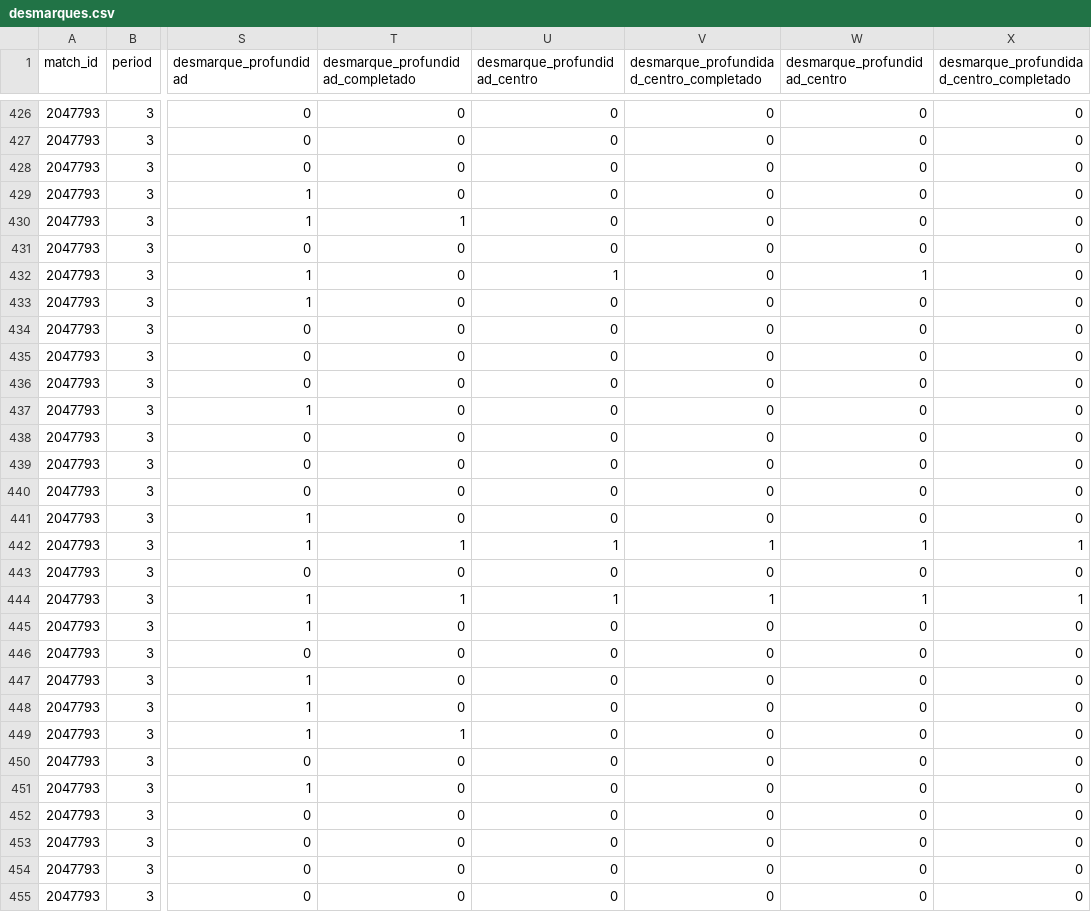
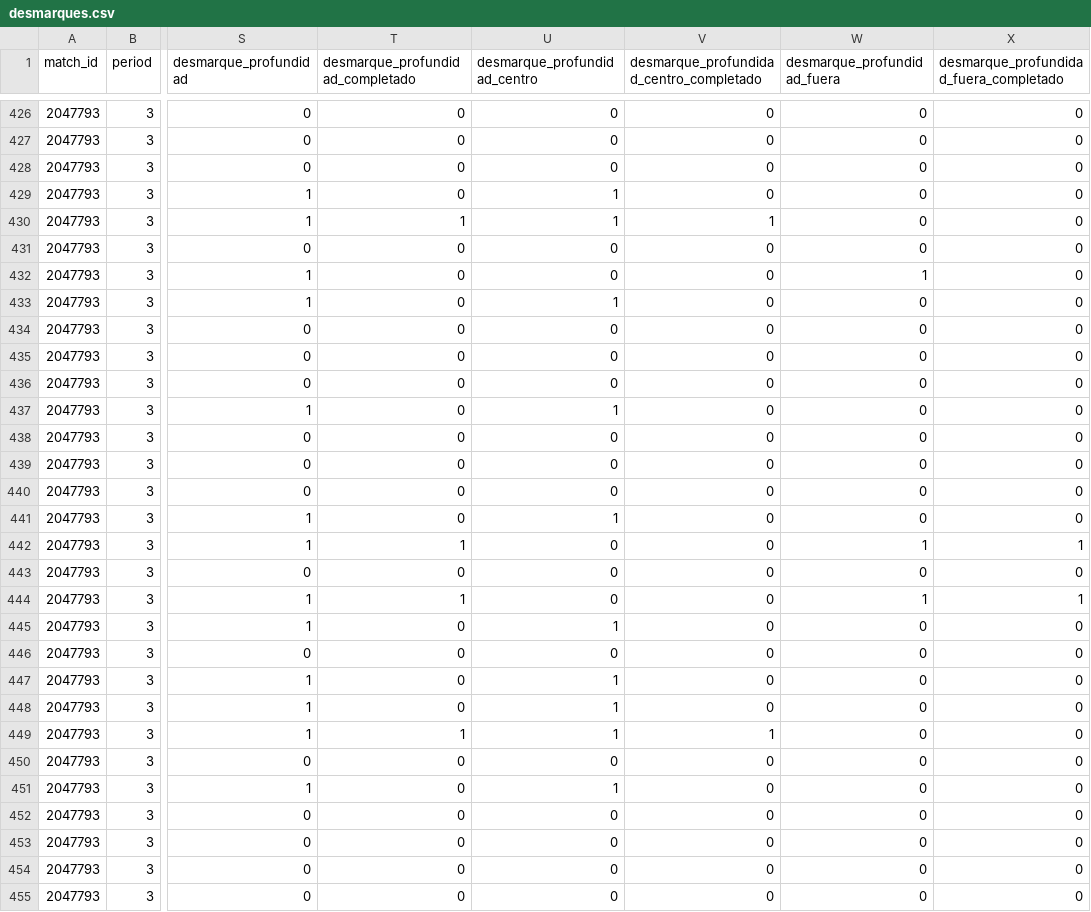
Before and after one commit to ACochella/prueba_defensa, a CSV file: data/desmarques.csv, drawn as a sheet; only a part is shown, gaps mark what is left out; the diff covers the shown part only; the diff names each change by its address in the sheet, - before the commit and + after, or states it on an @@ line.

Commit message:
Add files via upload

```diff
--- a/data/desmarques.csv
+++ b/data/desmarques.csv
-W1: desmarque_profundidad_centro
+W1: desmarque_profundidad_fuera
-X1: desmarque_profundidad_centro_completado
+X1: desmarque_profundidad_fuera_completado
-U429:U430 (desmarque_profundidad_centro): 0
+U429:U430 (desmarque_profundidad_centro): 1
-V430: 0
+V430: 1
-U432 (desmarque_profundidad_centro): 1
+U432 (desmarque_profundidad_centro): 0
-U433 (desmarque_profundidad_centro): 0
+U433 (desmarque_profundidad_centro): 1
-U437 (desmarque_profundidad_centro): 0
+U437 (desmarque_profundidad_centro): 1
-U441 (desmarque_profundidad_centro): 0
+U441 (desmarque_profundidad_centro): 1
-U442 (desmarque_profundidad_centro): 1
+U442 (desmarque_profundidad_centro): 0
-V442: 1
+V442: 0
-U444 (desmarque_profundidad_centro): 1
+U444 (desmarque_profundidad_centro): 0
-V444: 1
+V444: 0
-U445 (desmarque_profundidad_centro): 0
+U445 (desmarque_profundidad_centro): 1
-U447:U449 (desmarque_profundidad_centro): 0
+U447:U449 (desmarque_profundidad_centro): 1
-V449: 0
+V449: 1
-U451 (desmarque_profundidad_centro): 0
+U451 (desmarque_profundidad_centro): 1
```
Also changed, not shown: 131 edited cells elsewhere in this file.
